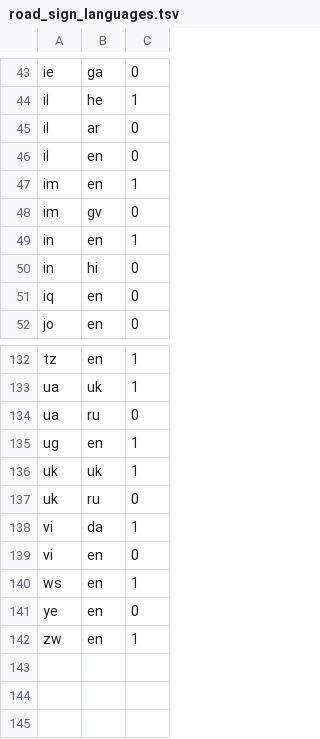
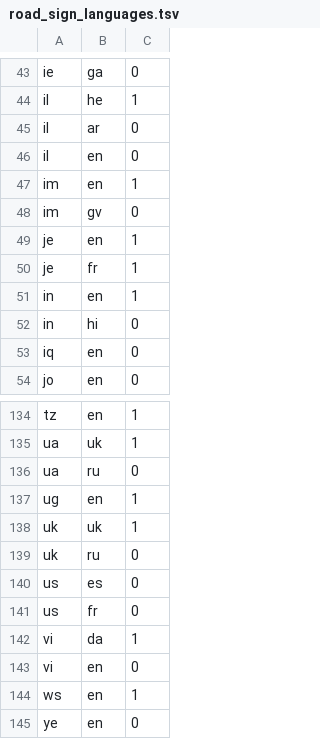
Before and after one commit to openvenues/libpostal, a TSV file: resources/language/countries/road_sign_languages.tsv, drawn as a sheet; only a part is shown, gaps mark what is left out; the shorter side is filled out with more unchanged rows.

Commit message:
[languages] Adding non-default Spanish and French gazetteers to the US, and giving the country of Jersey shared English/French defaults instead of just English

```diff
--- a/resources/language/countries/road_sign_languages.tsv
+++ b/resources/language/countries/road_sign_languages.tsv
@@ -48,2 +48,4 @@ im	en	1
 im	gv	0
+je	en	1
+je	fr	1
 in	en	1
@@ -137,2 +139,4 @@ uk	uk	1
 uk	ru	0
+us	es	0
+us	fr	0
 vi	da	1
```
